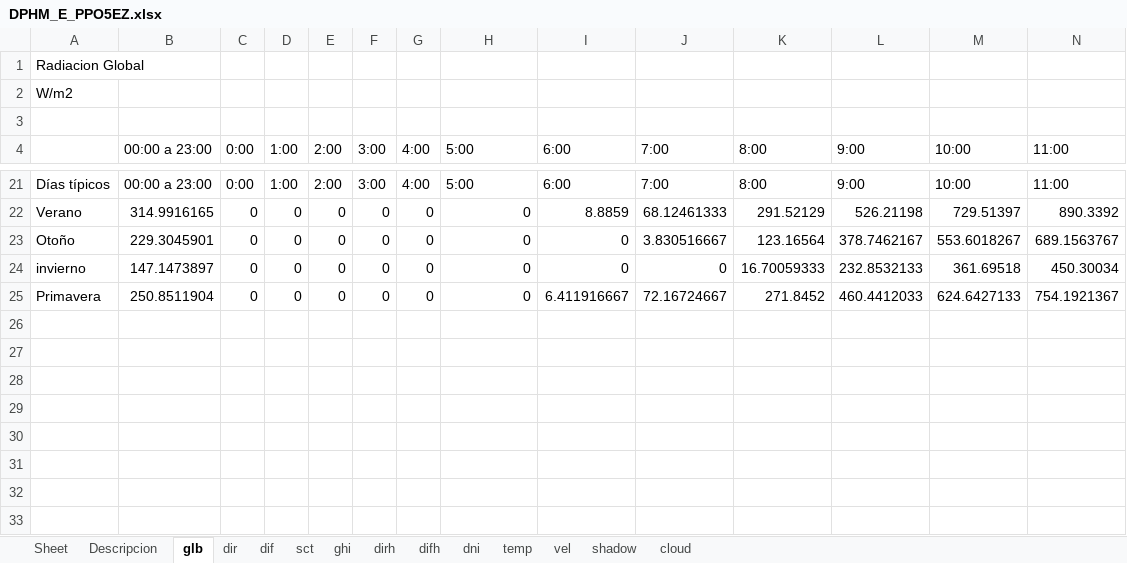
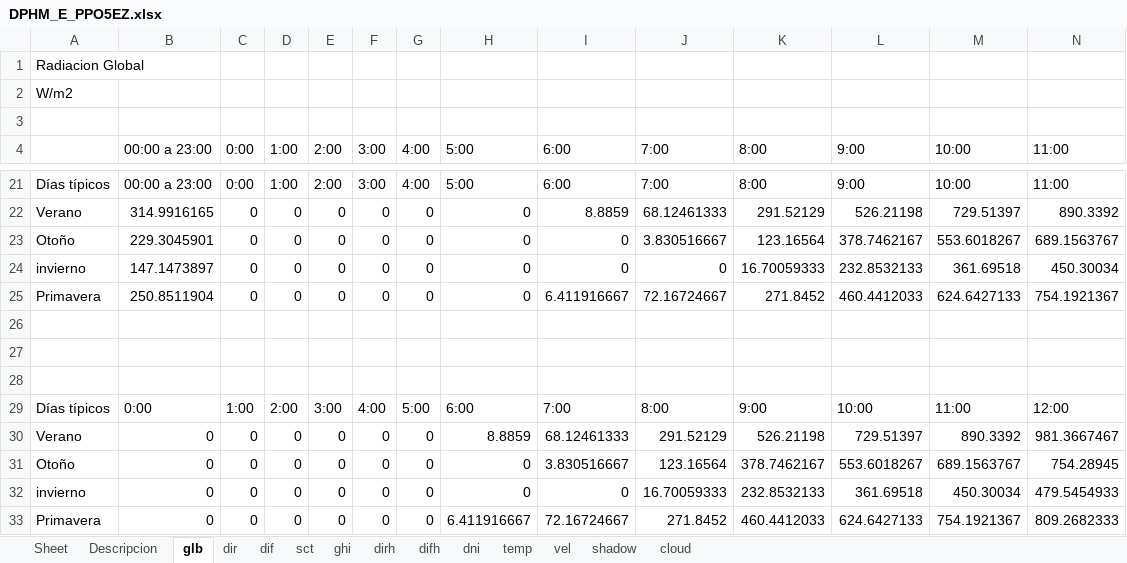
Before and after one commit to ricardo462/lab_2_ernc, an Excel workbook: DPHM_E_PPO5EZ.xlsx, sheet glb, drawn as a sheet; only a part is shown, gaps mark what is left out; values as stored, in another font and other column widths than the file's, no borders; charts and pictures not drawn; rows hold the shown columns only; the diff names each change by its address in the sheet, - before the commit and + after, or states it on an @@ line.

```diff
--- a/DPHM_E_PPO5EZ.xlsx (sheet glb)
+++ b/DPHM_E_PPO5EZ.xlsx (sheet glb)
+row 26: (empty)
+row 27: (empty)
+row 28: (empty)
+row 29: Días típicos | 0:00 | 1:00 | 2:00 | 3:00 | 4:00 | 5:00 | 6:00 | 7:00 | 8:00 | 9:00 | 10:00 | 11:00 | 12:00
+row 30: Verano | 0 | 0 | 0 | 0 | 0 | 0 | 8.8859 | 68.12461333 | 291.52129 | 526.21198 | 729.51397 | 890.3392 | 981.3667467
+row 31: Otoño | 0 | 0 | 0 | 0 | 0 | 0 | 0 | 3.830516667 | 123.16564 | 378.7462167 | 553.6018267 | 689.1563767 | 754.28945
+row 32: invierno | 0 | 0 | 0 | 0 | 0 | 0 | 0 | 0 | 16.70059333 | 232.8532133 | 361.69518 | 450.30034 | 479.5454933
+row 33: Primavera | 0 | 0 | 0 | 0 | 0 | 0 | 6.411916667 | 72.16724667 | 271.8452 | 460.4412033 | 624.6427133 | 754.1921367 | 809.2682333
```
Also changed, not shown: sheet temp, charts or pictures, 6 other files.
